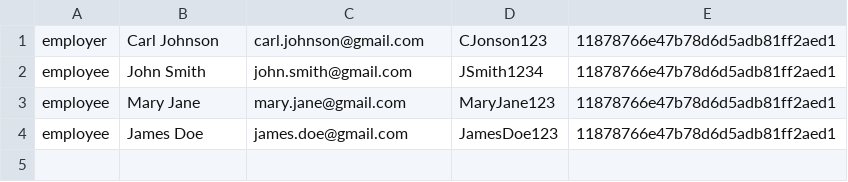
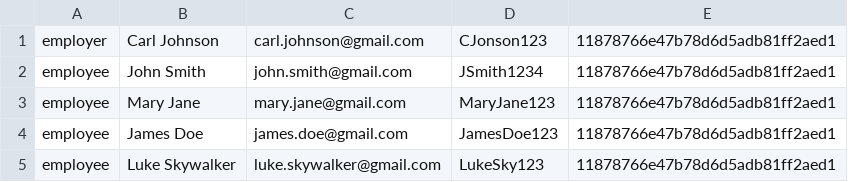
Before and after one commit to manmanmano/Employee_Evaluation_System, a CSV file: usersData/users.csv, drawn as a sheet; the diff names each change by its address in the sheet, - before the commit and + after, or states it on an @@ line.

```diff
--- a/usersData/users.csv
+++ b/usersData/users.csv
+row 5: employee | Luke Skywalker | luke.skywalker@gmail.com | LukeSky123 | 11878766e47b78d6d5adb81ff2aed1
```
Also changed, not shown: employer/Eval.csv.
